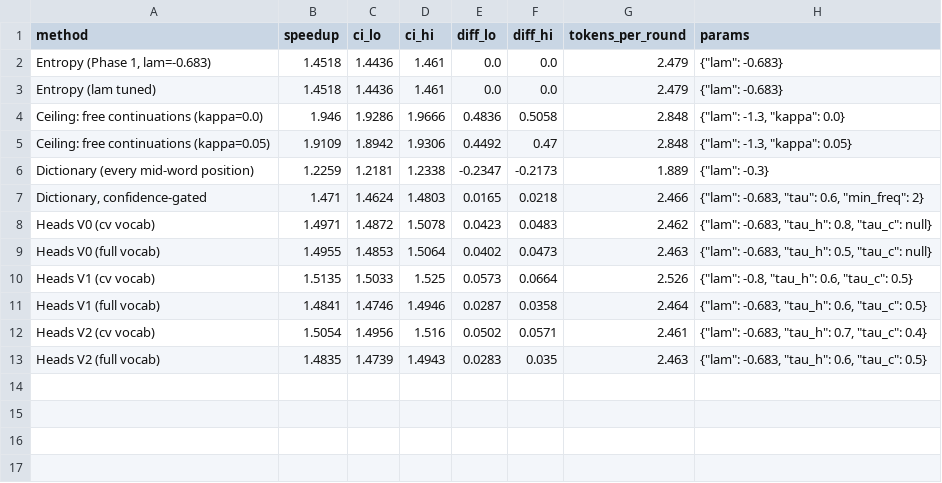
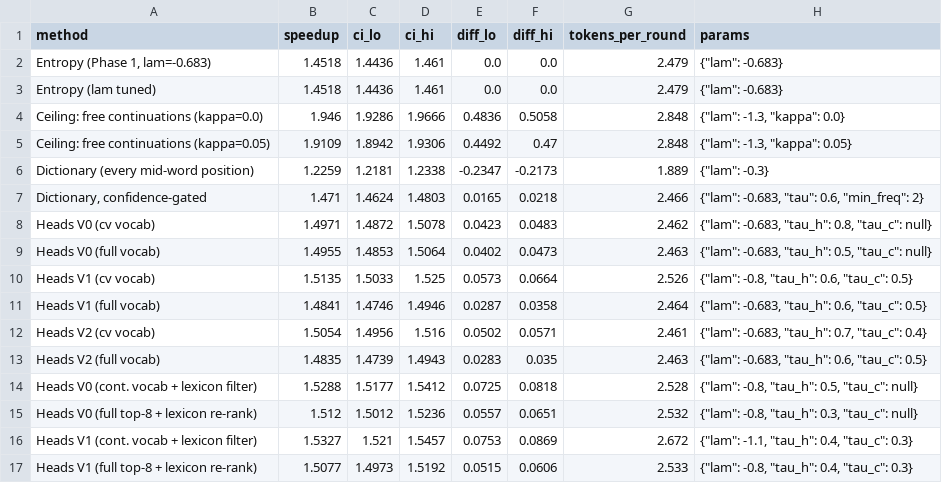
Before and after one commit to https-kanika/Linguistically-guided-MTP, a CSV file: results/wordheads/main_table.csv, drawn as a sheet.

Commit message:
Lexicon-constrained heads (filter, re-rank); long-training Kaggle notebook 07b; updated analysis

```diff
--- a/results/wordheads/main_table.csv
+++ b/results/wordheads/main_table.csv
@@ -13 +13,5 @@ Heads V2 (cv vocab),1.5054,1.4956,1.516,0.0502,0.0571,2.461,"{""lam"": -0.683, "
 Heads V2 (full vocab),1.4835,1.4739,1.4943,0.0283,0.035,2.463,"{""lam"": -0.683, ""tau_h"": 0.6, ""tau_c"": 0.5}"
+Heads V0 (cont. vocab + lexicon filter),1.5288,1.5177,1.5412,0.0725,0.0818,2.528,"{""lam"": -0.8, ""tau_h"": 0.5, ""tau_c"": null}"
+Heads V0 (full top-8 + lexicon re-rank),1.512,1.5012,1.5236,0.0557,0.0651,2.532,"{""lam"": -0.8, ""tau_h"": 0.3, ""tau_c"": null}"
+Heads V1 (cont. vocab + lexicon filter),1.5327,1.521,1.5457,0.0753,0.0869,2.672,"{""lam"": -1.1, ""tau_h"": 0.4, ""tau_c"": 0.3}"
+Heads V1 (full top-8 + lexicon re-rank),1.5077,1.4973,1.5192,0.0515,0.0606,2.533,"{""lam"": -0.8, ""tau_h"": 0.4, ""tau_c"": 0.3}"
```
Also changed, not shown: results/wordheads/paper_main_table.csv, 11 other files.
